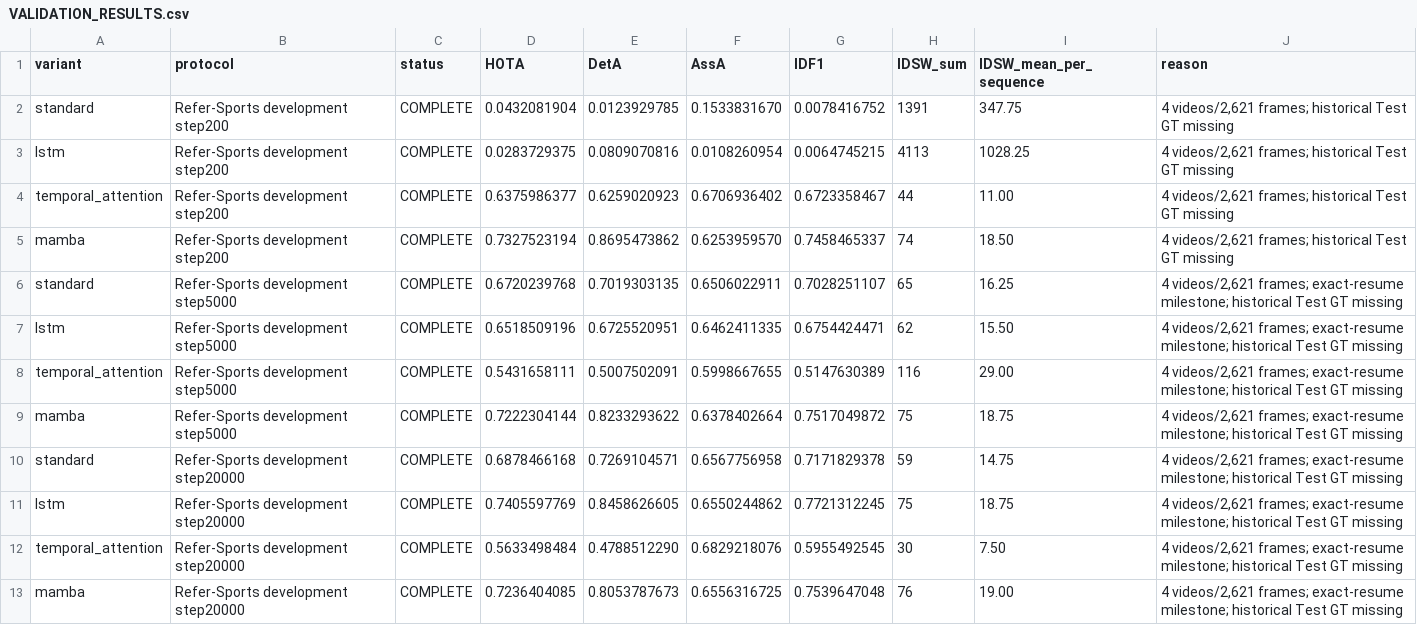
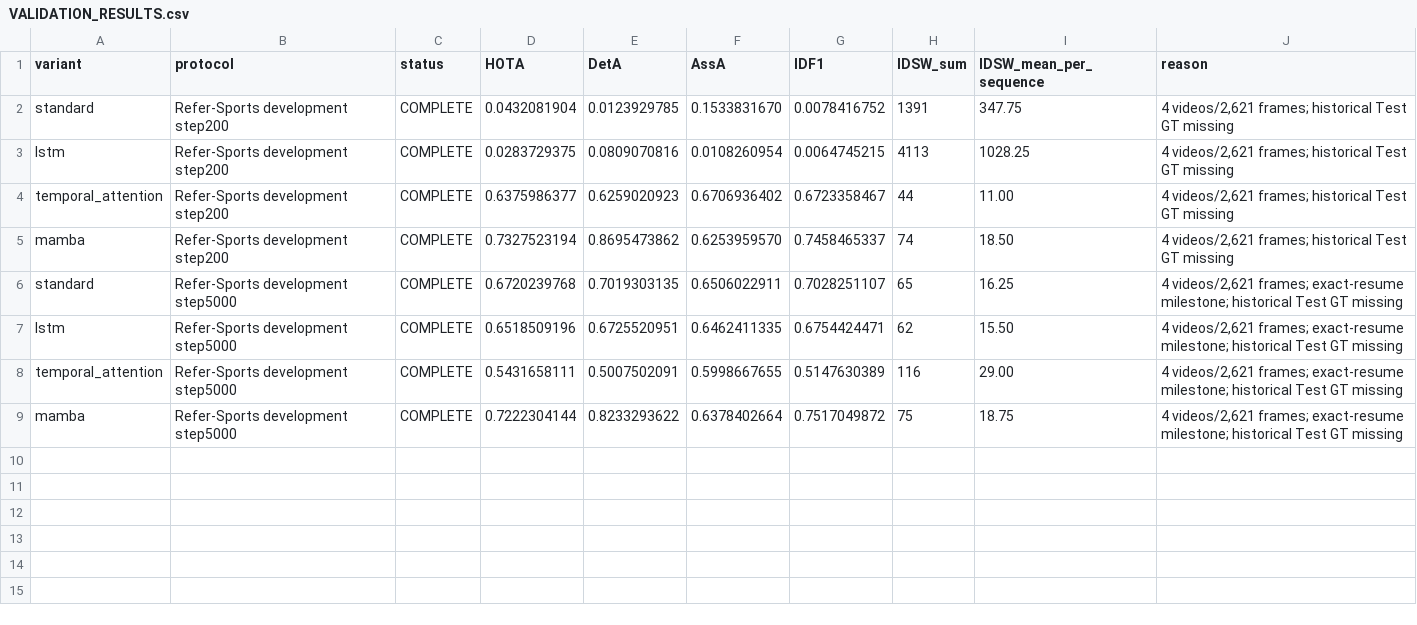
Before and after one commit to LYQ1107/FGRefMOT, a CSV file: docs/QIM_REVIEWER_ABLATION/VALIDATION_RESULTS.csv, drawn as a sheet; the diff names each change by its address in the sheet, - before the commit and + after, or states it on an @@ line.

```diff
--- a/docs/QIM_REVIEWER_ABLATION/VALIDATION_RESULTS.csv
+++ b/docs/QIM_REVIEWER_ABLATION/VALIDATION_RESULTS.csv
-row 10: standard | Refer-Sports development step20000 | COMPLETE | 0.6878466168 | 0.7269104571 | 0.6567756958 | 0.7171829378 | 59 | 14.75 | 4 videos/2,621 frames; exact-resume milestone; historical Test GT missing
-row 11: lstm | Refer-Sports development step20000 | COMPLETE | 0.7405597769 | 0.8458626605 | 0.6550244862 | 0.7721312245 | 75 | 18.75 | 4 videos/2,621 frames; exact-resume milestone; historical Test GT missing
-row 12: temporal_attention | Refer-Sports development step20000 | COMPLETE | 0.5633498484 | 0.4788512290 | 0.6829218076 | 0.5955492545 | 30 | 7.50 | 4 videos/2,621 frames; exact-resume milestone; historical Test GT missing
-row 13: mamba | Refer-Sports development step20000 | COMPLETE | 0.7236404085 | 0.8053787673 | 0.6556316725 | 0.7539647048 | 76 | 19.00 | 4 videos/2,621 frames; exact-resume milestone; historical Test GT missing
```
Also changed, not shown: docs/QIM_REVIEWER_ABLATION/FINAL_EFFICIENCY_RESULTS.csv, docs/QIM_REVIEWER_ABLATION/FINAL_TRACKING_RESULTS.csv, 21 other files.
